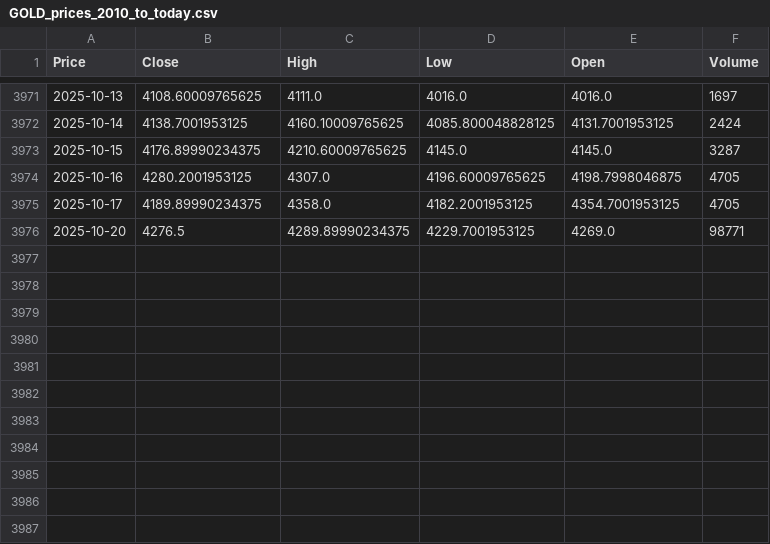
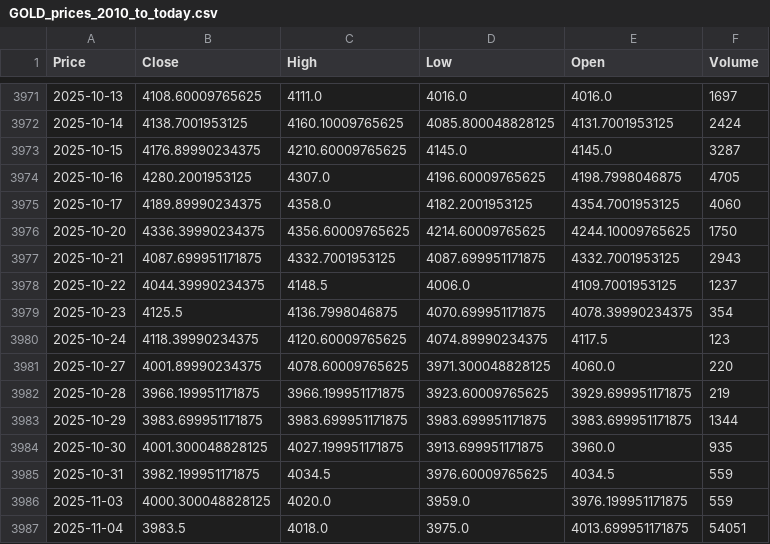
Before and after one commit to nivasshetty/gold_price_predector_render, a CSV file: GOLD_prices_2010_to_today.csv, drawn as a sheet; only a part is shown, gaps mark what is left out; the diff names each change by its address in the sheet, - before the commit and + after, or states it on an @@ line.

```diff
--- a/GOLD_prices_2010_to_today.csv
+++ b/GOLD_prices_2010_to_today.csv
-F3975 (Volume): 4705
+F3975 (Volume): 4060
-B3976 (Close): 4276.5
+B3976 (Close): 4336.39990234375
-C3976 (High): 4289.89990234375
+C3976 (High): 4356.60009765625
-D3976 (Low): 4229.7001953125
+D3976 (Low): 4214.60009765625
-E3976 (Open): 4269.0
+E3976 (Open): 4244.10009765625
-F3976 (Volume): 98771
+F3976 (Volume): 1750
+row 3977: 2025-10-21 | 4087.699951171875 | 4332.7001953125 | 4087.699951171875 | 4332.7001953125 | 2943
+row 3978: 2025-10-22 | 4044.39990234375 | 4148.5 | 4006.0 | 4109.7001953125 | 1237
+row 3979: 2025-10-23 | 4125.5 | 4136.7998046875 | 4070.699951171875 | 4078.39990234375 | 354
+row 3980: 2025-10-24 | 4118.39990234375 | 4120.60009765625 | 4074.89990234375 | 4117.5 | 123
+row 3981: 2025-10-27 | 4001.89990234375 | 4078.60009765625 | 3971.300048828125 | 4060.0 | 220
+row 3982: 2025-10-28 | 3966.199951171875 | 3966.199951171875 | 3923.60009765625 | 3929.699951171875 | 219
+row 3983: 2025-10-29 | 3983.699951171875 | 3983.699951171875 | 3983.699951171875 | 3983.699951171875 | 1344
+row 3984: 2025-10-30 | 4001.300048828125 | 4027.199951171875 | 3913.699951171875 | 3960.0 | 935
+row 3985: 2025-10-31 | 3982.199951171875 | 4034.5 | 3976.60009765625 | 4034.5 | 559
+row 3986: 2025-11-03 | 4000.300048828125 | 4020.0 | 3959.0 | 3976.199951171875 | 559
+row 3987: 2025-11-04 | 3983.5 | 4018.0 | 3975.0 | 4013.699951171875 | 54051
```
Also changed, not shown: 3 other files.
